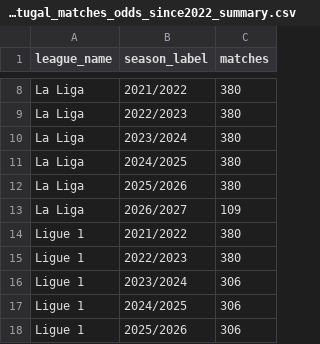
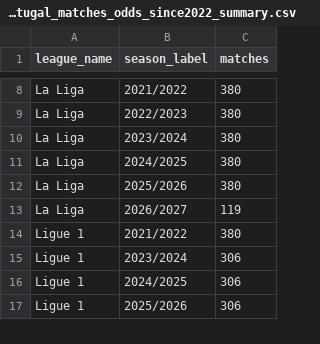
Before and after one commit to VCheque/Football-Betting, a CSV file: data/sports/processed/top6_plus_portugal_matches_odds_since2022_summary.csv, drawn as a sheet; only a part is shown, gaps mark what is left out; the diff covers the shown part only.

```diff
--- a/data/sports/processed/top6_plus_portugal_matches_odds_since2022_summary.csv
+++ b/data/sports/processed/top6_plus_portugal_matches_odds_since2022_summary.csv
@@ -12,5 +12,4 @@ La Liga,2024/2025,380
 La Liga,2025/2026,380
-La Liga,2026/2027,109
+La Liga,2026/2027,119
 Ligue 1,2021/2022,380
-Ligue 1,2022/2023,380
 Ligue 1,2023/2024,306
```
Also changed, not shown: 5 edited cells elsewhere in this file, 2 other files.
